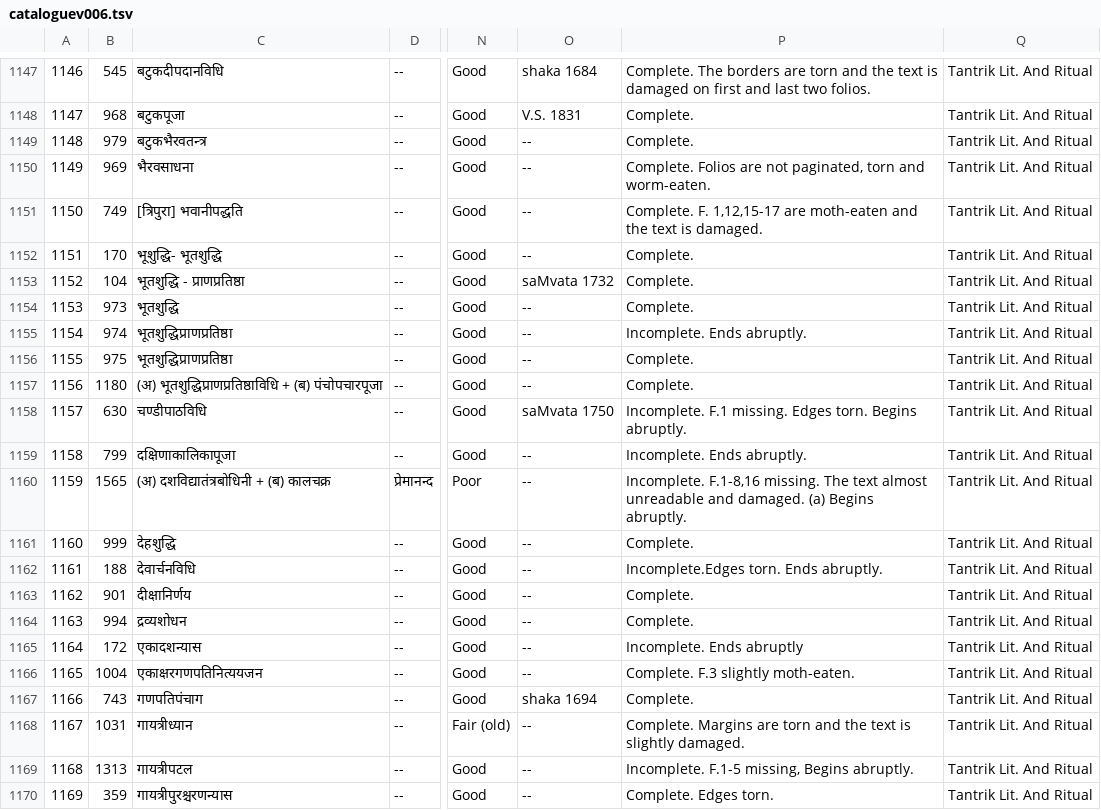
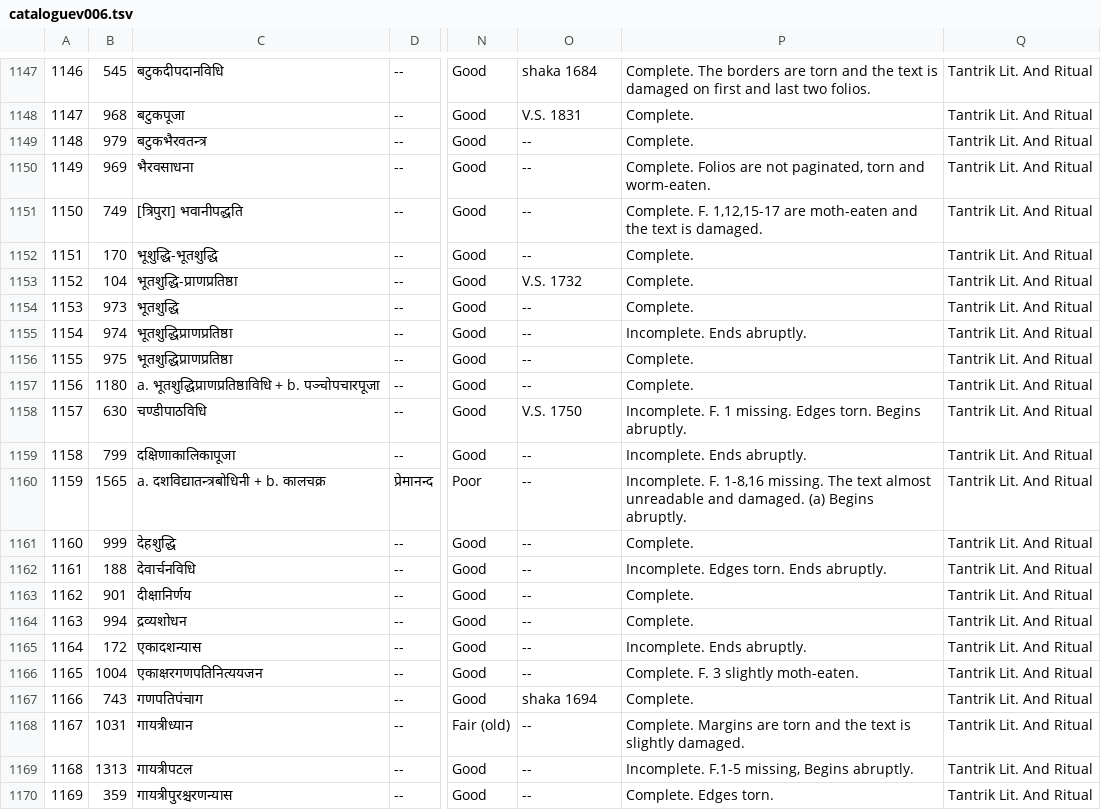
Before and after one commit to drdhaval2785/ChunilalGandhiVidyabhavan, a TSV file: derivedFiles/cataloguev006.tsv, drawn as a sheet; only a part is shown, gaps mark what is left out; the diff names each change by its address in the sheet, - before the commit and + after, or states it on an @@ line.

```diff
--- a/derivedFiles/cataloguev006.tsv
+++ b/derivedFiles/cataloguev006.tsv
-C1152: भूशुद्धि- भूतशुद्धि
+C1152: भूशुद्धि-भूतशुद्धि
-C1153: भूतशुद्धि - प्राणप्रतिष्ठा
+C1153: भूतशुद्धि-प्राणप्रतिष्ठा
-O1153: saMvata 1732
+O1153: V.S. 1732
-C1157: (अ) भूतशुद्धिप्राणप्रतिष्ठाविधि + (ब) पंचोपचारपूजा
+C1157: a. भूतशुद्धिप्राणप्रतिष्ठाविधि + b. पञ्चोपचारपूजा
-O1158: saMvata 1750
+O1158: V.S. 1750
-P1158: Incomplete. F.1 missing. Edges…
+P1158: Incomplete. F. 1 missing. Edges…
-C1160: (अ) दशविद्यातंत्रबोधिनी + (ब) कालचक्र
+C1160: a. दशविद्यातन्त्रबोधिनी + b. कालचक्र
-P1160: Incomplete. F.1-8,16 missing. The…
+P1160: Incomplete. F. 1-8,16 missing. The…
-P1162: Incomplete.Edges torn. Ends abruptly.
+P1162: Incomplete. Edges torn. Ends abruptly.
-P1165: Incomplete. Ends abruptly
+P1165: Incomplete. Ends abruptly.
-P1166: Complete. F.3 slightly moth-eaten.
+P1166: Complete. F. 3 slightly moth-eaten.
```
Also changed, not shown: 1 other file.
